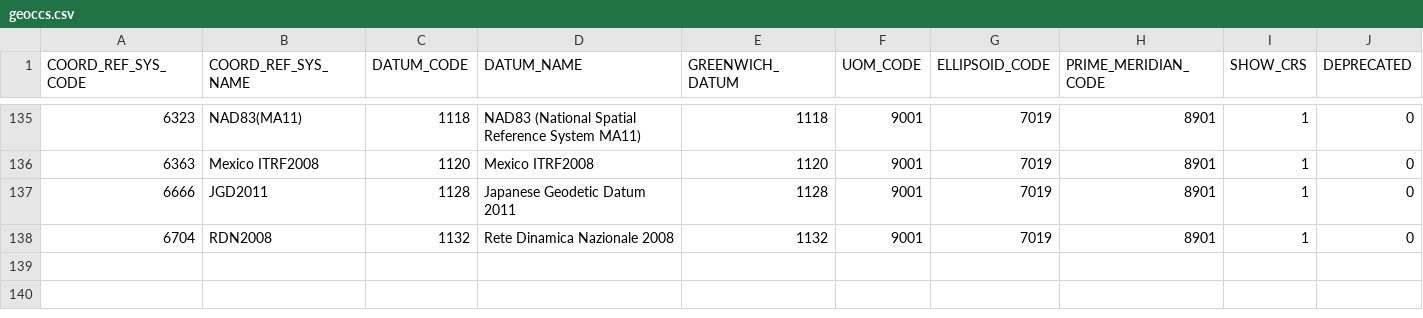
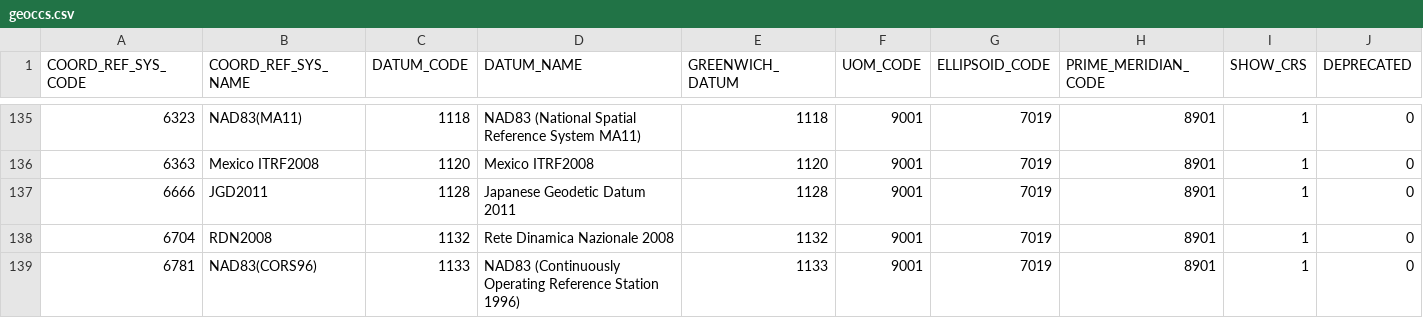
Before and after one commit to johanvdw/libgeotiff-git-mirror, a CSV file: geotiff/trunk/libgeotiff/csv/geoccs.csv, drawn as a sheet; only a part is shown, gaps mark what is left out; rows hold the shown columns only; the diff names each change by its address in the sheet, - before the commit and + after, or states it on an @@ line.

```diff
--- a/geotiff/trunk/libgeotiff/csv/geoccs.csv
+++ b/geotiff/trunk/libgeotiff/csv/geoccs.csv
+row 139: 6781 | NAD83(CORS96) | 1133 | NAD83 (Continuously Operating Reference Station 1996) | 1133 | 9001 | 7019 | 8901 | 1 | 0
```
Also changed, not shown: geotiff/trunk/libgeotiff/csv/coordinate_operation_parameter_value.csv, geotiff/trunk/libgeotiff/csv/datum.csv, 9 other files.
